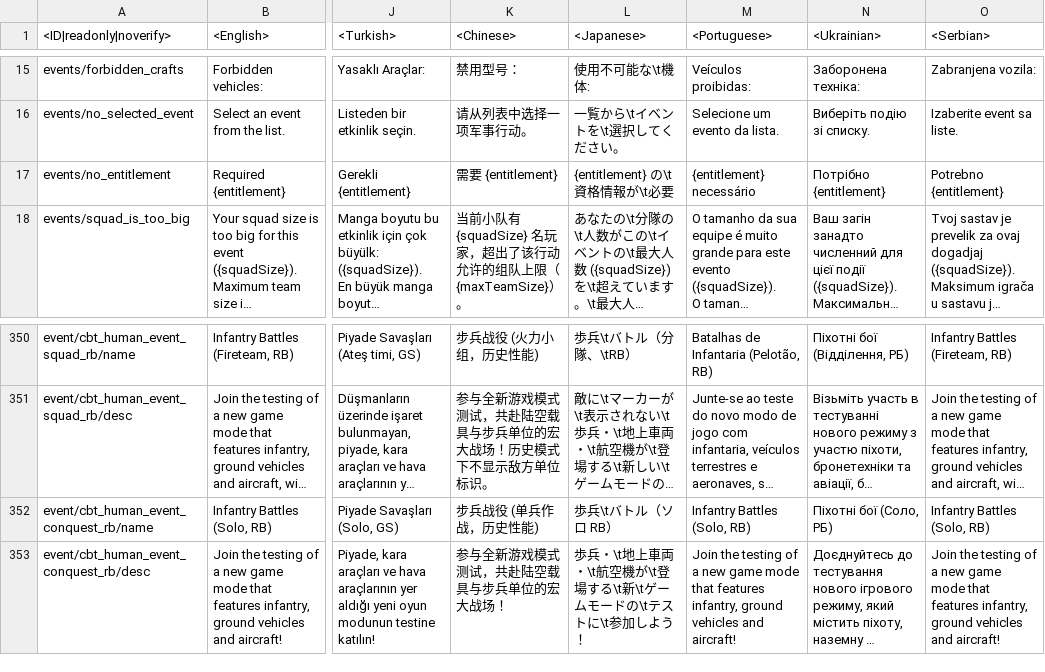
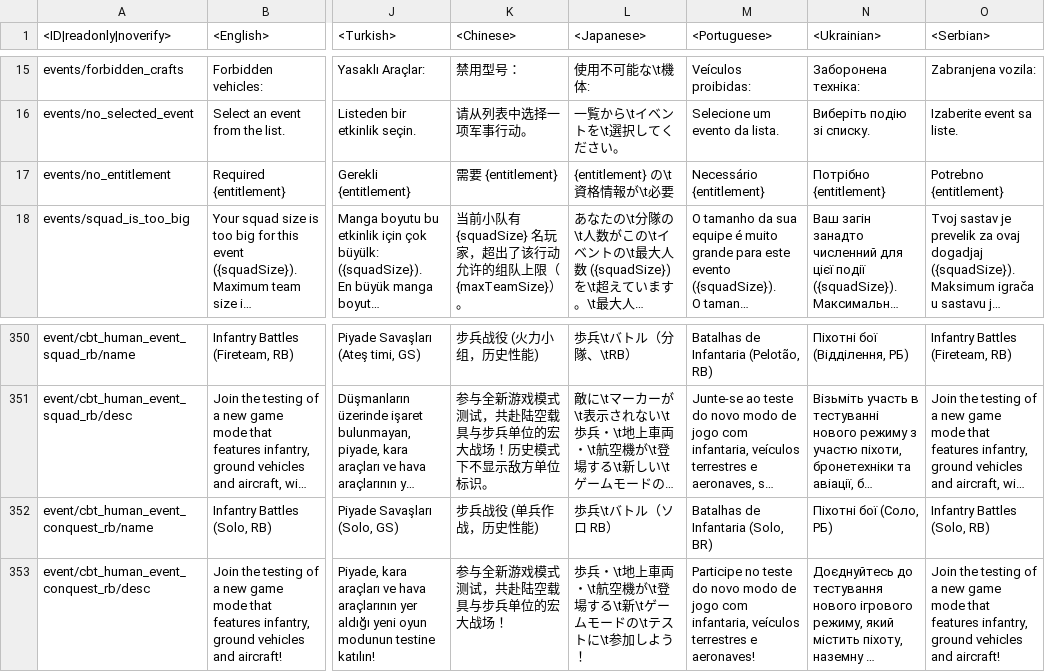
Before and after one commit to leroyonly/warthunder-lang, a CSV file: menu_events.csv, drawn as a sheet; only a part is shown, gaps mark what is left out; long unchanged cells end in …; the diff names each change by its address in the sheet, - before the commit and + after, or states it on an @@ line.

```diff
--- a/menu_events.csv
+++ b/menu_events.csv
-M17 (<Portuguese>): {entitlement} necessário
+M17 (<Portuguese>): Necessário {entitlement}
-M352 (<Portuguese>): Infantry Battles (Solo, RB)
+M352 (<Portuguese>): Batalhas de Infantaria (Solo, BR)
-M353 (<Portuguese>): Join the testing of a new game mode that features infantry, ground vehicles and aircraft!
+M353 (<Portuguese>): Participe no teste do novo modo de jogo com infantaria, veículos terrestres e aeronaves!
```
Also changed, not shown: pc_UiMessages.csv, 3 other files.
